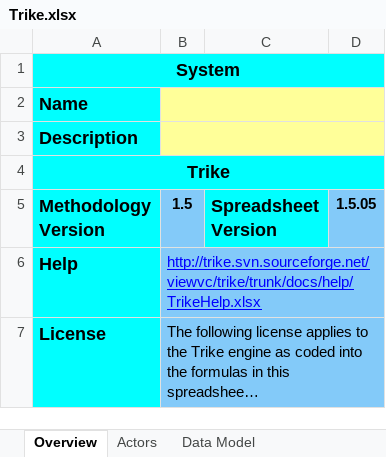
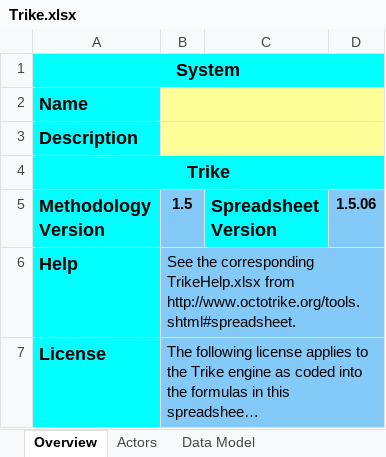
Before and after one commit to sparagi/trike-1, an Excel workbook: spreadsheet/trunk/src/Trike.xlsx, sheet Overview, drawn as a sheet; long unchanged cells end in …; values as stored, in another font and other column widths than the file's, no borders; conditional formats not drawn; the diff names each change by its address in the sheet, - before the commit and + after, or states it on an @@ line.

Commit message:
Made spreadsheet URLs generic in preparation for our first spreadsheet release, 1.5.06.

```diff
--- a/spreadsheet/trunk/src/Trike.xlsx (sheet Overview)
+++ b/spreadsheet/trunk/src/Trike.xlsx (sheet Overview)
-D5: 1.5.05
+D5: 1.5.06
-B6 (1.5): http://trike.svn.sourceforge.net/viewvc/trike/trunk/docs/help/TrikeHelp.xlsx
+B6 (1.5): See the corresponding TrikeHelp.xlsx from http://www.octotrike.org/tools.shtml#spreadsheet.
@@ B6 underline: on → off, text colour: #0000FF → black @@
```
Also changed, not shown: spreadsheet/trunk/docs/help/TrikeHelp.xlsx.
